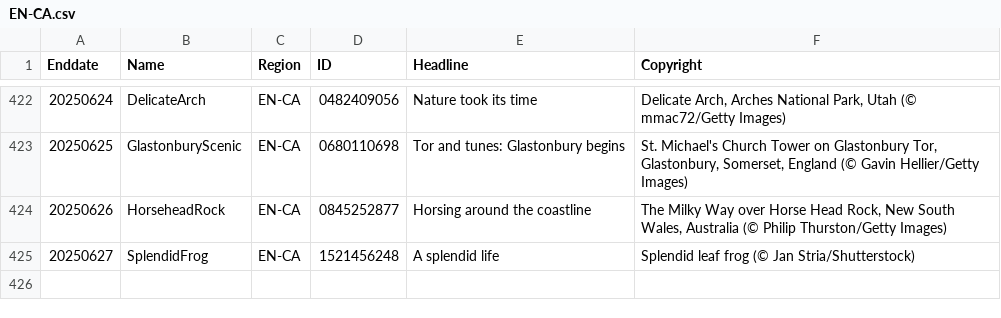
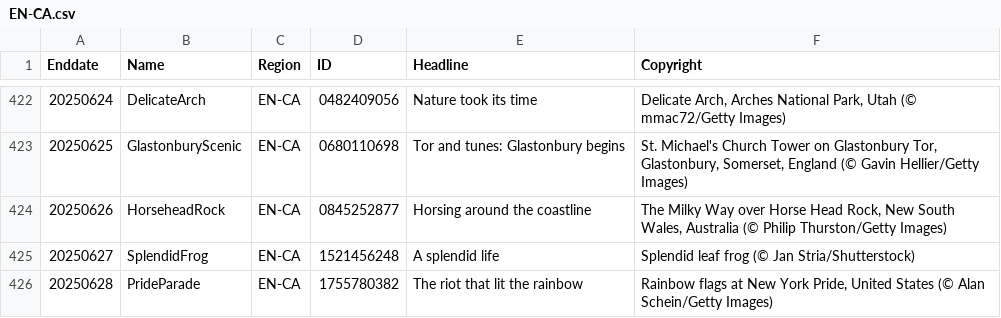
Before and after one commit to taumasyang/imageArchive, a CSV file: metadata/EN-CA.csv, drawn as a sheet; only a part is shown, gaps mark what is left out.

```diff
--- a/metadata/EN-CA.csv
+++ b/metadata/EN-CA.csv
@@ -425 +425,2 @@ Enddate,Name,Region,ID,Headline,Copyright
 20250627,SplendidFrog,EN-CA,1521456248,"A splendid life","Splendid leaf frog (© Jan Stria/Shutterstock)"
+20250628,PrideParade,EN-CA,1755780382,"The riot that lit the rainbow","Rainbow flags at New York Pride, United States (© Alan Schein/Getty Images)"
```
Also changed, not shown: metadata/EN-IN.csv, metadata/EN-US.csv, 12 other files.
